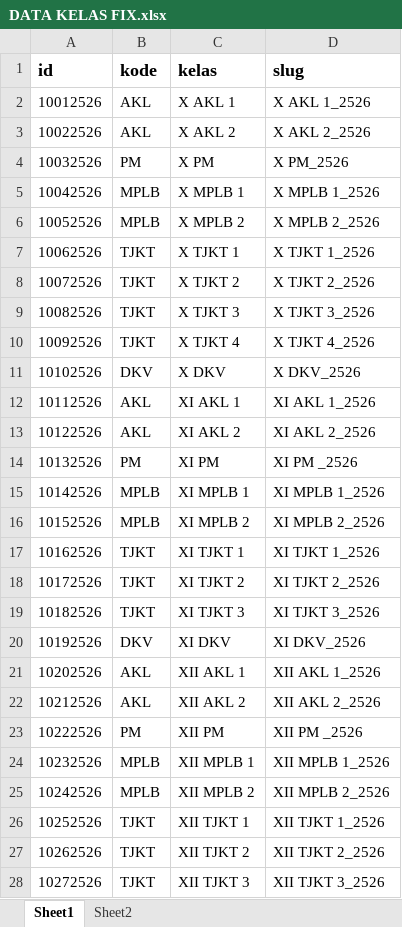
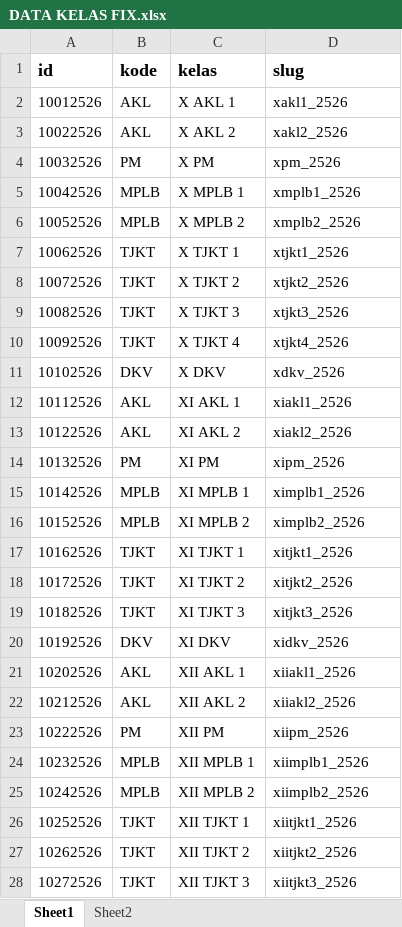
Before and after one commit to lancestrom/cbt2.6admin, an Excel workbook: temp_doc/DATA KELAS FIX.xlsx, sheet Sheet1, drawn as a sheet; only a part is shown; values as stored, in another font and other column widths than the file's, no borders; the diff covers the shown part only; the diff names each change by its address in the sheet, - before the commit and + after, or states it on an @@ line.

Commit message:
CBT TJKT FIX

```diff
--- a/temp_doc/DATA KELAS FIX.xlsx (sheet Sheet1)
+++ b/temp_doc/DATA KELAS FIX.xlsx (sheet Sheet1)
-D2 (slug): X AKL 1_2526
+D2 (slug): xakl1_2526
-D3 (slug): X AKL 2_2526
+D3 (slug): xakl2_2526
-D4 (slug): X PM_2526
+D4 (slug): xpm_2526
-D5 (slug): X MPLB 1_2526
+D5 (slug): xmplb1_2526
-D6 (slug): X MPLB 2_2526
+D6 (slug): xmplb2_2526
-D7 (slug): X TJKT 1_2526
+D7 (slug): xtjkt1_2526
-D8 (slug): X TJKT 2_2526
+D8 (slug): xtjkt2_2526
-D9 (slug): X TJKT 3_2526
+D9 (slug): xtjkt3_2526
-D10 (slug): X TJKT 4_2526
+D10 (slug): xtjkt4_2526
-D11 (slug): X DKV_2526
+D11 (slug): xdkv_2526
-D12 (slug): XI AKL 1_2526
+D12 (slug): xiakl1_2526
-D13 (slug): XI AKL 2_2526
+D13 (slug): xiakl2_2526
-D14 (slug): XI PM _2526
+D14 (slug): xipm_2526
-D15 (slug): XI MPLB 1_2526
+D15 (slug): ximplb1_2526
-D16 (slug): XI MPLB 2_2526
+D16 (slug): ximplb2_2526
-D17 (slug): XI TJKT 1_2526
+D17 (slug): xitjkt1_2526
-D18 (slug): XI TJKT 2_2526
+D18 (slug): xitjkt2_2526
-D19 (slug): XI TJKT 3_2526
+D19 (slug): xitjkt3_2526
-D20 (slug): XI DKV_2526
+D20 (slug): xidkv_2526
-D21 (slug): XII AKL 1_2526
+D21 (slug): xiiakl1_2526
-D22 (slug): XII AKL 2_2526
+D22 (slug): xiiakl2_2526
-D23 (slug): XII PM _2526
+D23 (slug): xiipm_2526
-D24 (slug): XII MPLB 1_2526
+D24 (slug): xiimplb1_2526
-D25 (slug): XII MPLB 2_2526
+D25 (slug): xiimplb2_2526
-D26 (slug): XII TJKT 1_2526
+D26 (slug): xiitjkt1_2526
-D27 (slug): XII TJKT 2_2526
+D27 (slug): xiitjkt2_2526
-D28 (slug): XII TJKT 3_2526
+D28 (slug): xiitjkt3_2526
```
Also changed, not shown: 1 edited cell elsewhere in this sheet, sheet Sheet2, temp_doc/PESERTA UJIAN FIX ADMIN.xlsx, 35 other files.
